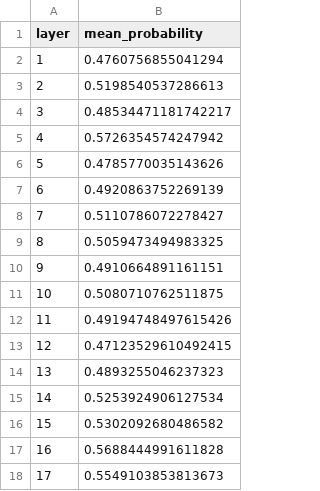
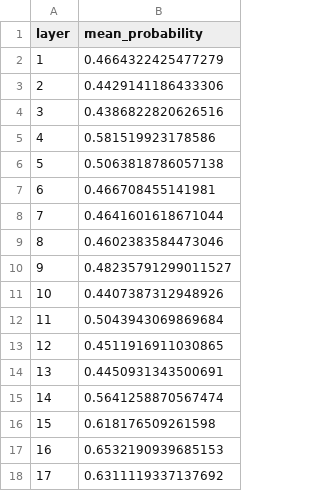
Before and after one commit to nikodice4/MedCLIP_shortcuts, a CSV file: reports/mean_probability_per_layer_nodrain.csv, drawn as a sheet.

```diff
--- a/reports/mean_probability_per_layer_nodrain.csv
+++ b/reports/mean_probability_per_layer_nodrain.csv
@@ -1,18 +1,18 @@
 layer,mean_probability
-1,0.4760756855041294
-2,0.5198540537286613
-3,0.48534471181742217
-4,0.5726354574247942
-5,0.4785770035143626
-6,0.4920863752269139
-7,0.5110786072278427
-8,0.5059473494983325
-9,0.4910664891161151
-10,0.5080710762511875
-11,0.49194748497615426
-12,0.47123529610492415
-13,0.4893255046237323
-14,0.5253924906127534
-15,0.5302092680486582
-16,0.5688444991611828
-17,0.5549103853813673
+1,0.4664322425477279
+2,0.4429141186433306
+3,0.4386822820626516
+4,0.581519923178586
+5,0.5063818786057138
+6,0.466708455141981
+7,0.4641601618671044
+8,0.4602383584473046
+9,0.48235791299011527
+10,0.4407387312948926
+11,0.5043943069869684
+12,0.4511916911030865
+13,0.4450931343500691
+14,0.5641258870567474
+15,0.618176509261598
+16,0.6532190939685153
+17,0.6311119337137692
```
Also changed, not shown: reports/mean_probability_per_layer_drain.csv, reports/mean_probability_per_layer_test.csv, 7 other files.
